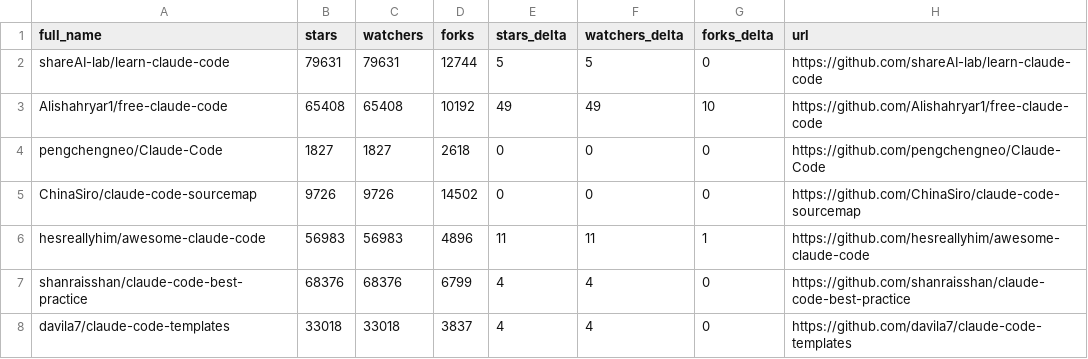
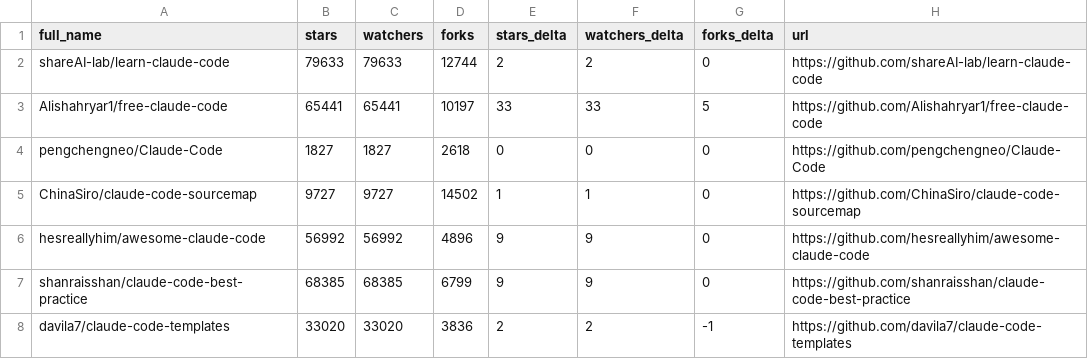
Before and after one commit to deepshal99/awesome-claude-code, a CSV file: data/repo-ticker.csv, drawn as a sheet; only a part is shown; the diff covers the shown part only.

```diff
--- a/data/repo-ticker.csv
+++ b/data/repo-ticker.csv
@@ -1,8 +1,8 @@
 full_name,stars,watchers,forks,stars_delta,watchers_delta,forks_delta,url
-shareAI-lab/learn-claude-code,79631,79631,12744,5,5,0,https://github.com/shareAI-lab/learn-claude-code
-Alishahryar1/free-claude-code,65408,65408,10192,49,49,10,https://github.com/Alishahryar1/free-claude-code
+shareAI-lab/learn-claude-code,79633,79633,12744,2,2,0,https://github.com/shareAI-lab/learn-claude-code
+Alishahryar1/free-claude-code,65441,65441,10197,33,33,5,https://github.com/Alishahryar1/free-claude-code
 pengchengneo/Claude-Code,1827,1827,2618,0,0,0,https://github.com/pengchengneo/Claude-Code
-ChinaSiro/claude-code-sourcemap,9726,9726,14502,0,0,0,https://github.com/ChinaSiro/claude-code-sourcemap
-hesreallyhim/awesome-claude-code,56983,56983,4896,11,11,1,https://github.com/hesreallyhim/awesome-claude-code
-shanraisshan/claude-code-best-practice,68376,68376,6799,4,4,0,https://github.com/shanraisshan/claude-code-best-practice
-davila7/claude-code-templates,33018,33018,3837,4,4,0,https://github.com/davila7/claude-code-templates
+ChinaSiro/claude-code-sourcemap,9727,9727,14502,1,1,0,https://github.com/ChinaSiro/claude-code-sourcemap
+hesreallyhim/awesome-claude-code,56992,56992,4896,9,9,0,https://github.com/hesreallyhim/awesome-claude-code
+shanraisshan/claude-code-best-practice,68385,68385,6799,9,9,0,https://github.com/shanraisshan/claude-code-best-practice
+davila7/claude-code-templates,33020,33020,3836,2,2,-1,https://github.com/davila7/claude-code-templates
```
Also changed, not shown: 5 added rows, 5 removed rows and 81 edited cells elsewhere in this file, 2 other files.
